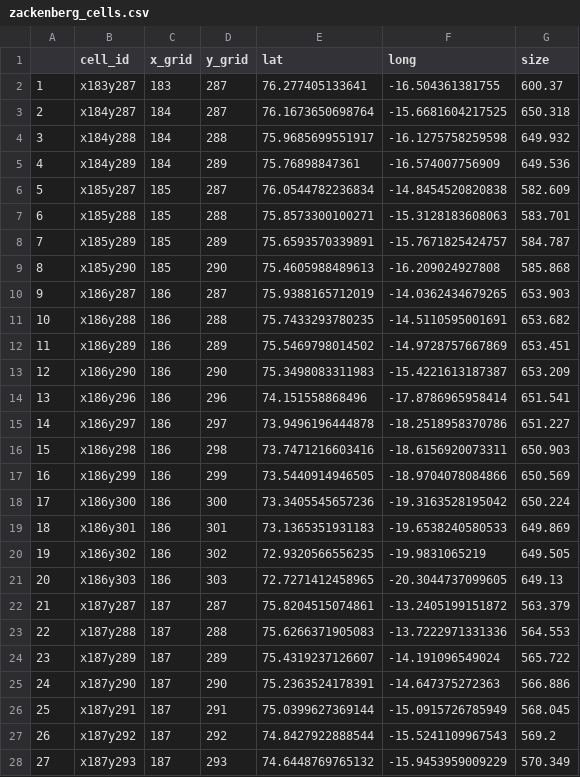
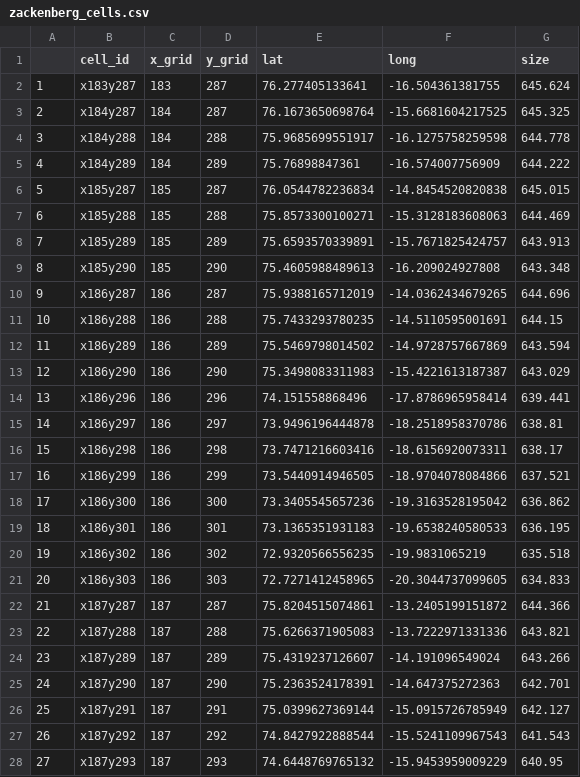
Before and after one commit to jakobjassmann/coastalphenology, a CSV file: data/sea_ice_data/zackenberg/zackenberg_cells.csv, drawn as a sheet; only a part is shown; the diff covers the shown part only.

Commit message:
updated zackenberg file paths

```diff
--- a/data/sea_ice_data/zackenberg/zackenberg_cells.csv
+++ b/data/sea_ice_data/zackenberg/zackenberg_cells.csv
@@ -1,28 +1,28 @@
 "","cell_id","x_grid","y_grid","lat","long","size"
-"1","x183y287",183,287,76.277405133641,-16.504361381755,600.37
-"2","x184y287",184,287,76.1673650698764,-15.6681604217525,650.318
-"3","x184y288",184,288,75.9685699551917,-16.1275758259598,649.932
-"4","x184y289",184,289,75.76898847361,-16.574007756909,649.536
-"5","x185y287",185,287,76.0544782236834,-14.8454520820838,582.609
-"6","x185y288",185,288,75.8573300100271,-15.3128183608063,583.701
-"7","x185y289",185,289,75.6593570339891,-15.7671825424757,584.787
-"8","x185y290",185,290,75.4605988489613,-16.209024927808,585.868
-"9","x186y287",186,287,75.9388165712019,-14.0362434679265,653.903
-"10","x186y288",186,288,75.7433293780235,-14.5110595001691,653.682
-"11","x186y289",186,289,75.5469798014502,-14.9728757667869,653.451
-"12","x186y290",186,290,75.3498083311983,-15.4221613187387,653.209
-"13","x186y296",186,296,74.151558868496,-17.8786965958414,651.541
-"14","x186y297",186,297,73.9496196444878,-18.2518958370786,651.227
-"15","x186y298",186,298,73.7471216603416,-18.6156920073311,650.903
-"16","x186y299",186,299,73.5440914946505,-18.9704078084866,650.569
-"17","x186y300",186,300,73.3405545657236,-19.3163528195042,650.224
-"18","x186y301",186,301,73.1365351931183,-19.6538240580533,649.869
-"19","x186y302",186,302,72.9320566556235,-19.9831065219,649.505
-"20","x186y303",186,303,72.7271412458965,-20.3044737099605,649.13
-"21","x187y287",187,287,75.8204515074861,-13.2405199151872,563.379
-"22","x187y288",187,288,75.6266371905083,-13.7222971331336,564.553
-"23","x187y289",187,289,75.4319237126607,-14.191096549024,565.722
-"24","x187y290",187,290,75.2363524178391,-14.647375272363,566.886
-"25","x187y291",187,291,75.0399627369144,-15.0915726785949,568.045
-"26","x187y292",187,292,74.8427922888544,-15.5241109967543,569.2
-"27","x187y293",187,293,74.6448769765132,-15.9453959009229,570.349
+"1","x183y287",183,287,76.277405133641,-16.504361381755,645.624
+"2","x184y287",184,287,76.1673650698764,-15.6681604217525,645.325
+"3","x184y288",184,288,75.9685699551917,-16.1275758259598,644.778
+"4","x184y289",184,289,75.76898847361,-16.574007756909,644.222
+"5","x185y287",185,287,76.0544782236834,-14.8454520820838,645.015
+"6","x185y288",185,288,75.8573300100271,-15.3128183608063,644.469
+"7","x185y289",185,289,75.6593570339891,-15.7671825424757,643.913
+"8","x185y290",185,290,75.4605988489613,-16.209024927808,643.348
+"9","x186y287",186,287,75.9388165712019,-14.0362434679265,644.696
+"10","x186y288",186,288,75.7433293780235,-14.5110595001691,644.15
+"11","x186y289",186,289,75.5469798014502,-14.9728757667869,643.594
+"12","x186y290",186,290,75.3498083311983,-15.4221613187387,643.029
+"13","x186y296",186,296,74.151558868496,-17.8786965958414,639.441
+"14","x186y297",186,297,73.9496196444878,-18.2518958370786,638.81
+"15","x186y298",186,298,73.7471216603416,-18.6156920073311,638.17
+"16","x186y299",186,299,73.5440914946505,-18.9704078084866,637.521
+"17","x186y300",186,300,73.3405545657236,-19.3163528195042,636.862
+"18","x186y301",186,301,73.1365351931183,-19.6538240580533,636.195
+"19","x186y302",186,302,72.9320566556235,-19.9831065219,635.518
+"20","x186y303",186,303,72.7271412458965,-20.3044737099605,634.833
+"21","x187y287",187,287,75.8204515074861,-13.2405199151872,644.366
+"22","x187y288",187,288,75.6266371905083,-13.7222971331336,643.821
+"23","x187y289",187,289,75.4319237126607,-14.191096549024,643.266
+"24","x187y290",187,290,75.2363524178391,-14.647375272363,642.701
+"25","x187y291",187,291,75.0399627369144,-15.0915726785949,642.127
+"26","x187y292",187,292,74.8427922888544,-15.5241109967543,641.543
+"27","x187y293",187,293,74.6448769765132,-15.9453959009229,640.95
```
Also changed, not shown: 139 edited cells elsewhere in this file, 16 other files.
